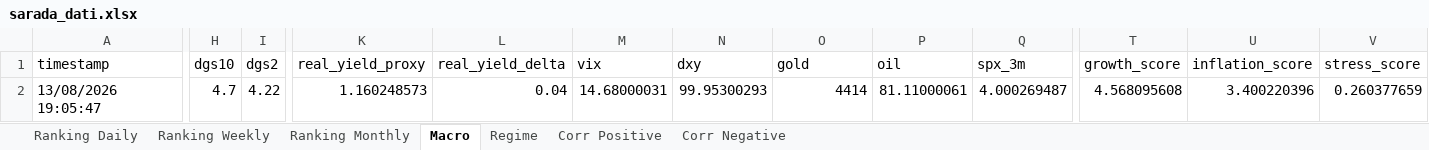
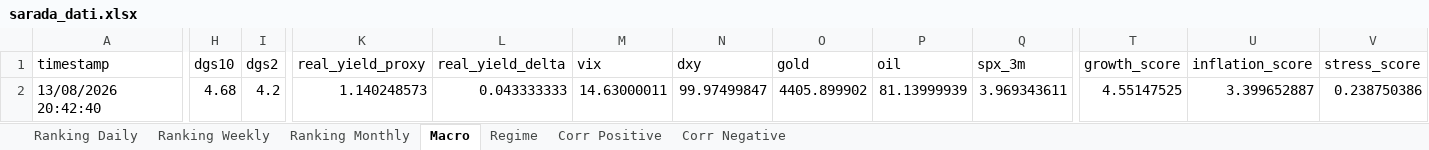
Before and after one commit to giapal96-star/jennifer-trading-dashbord, an Excel workbook: docs/sarada_dati.xlsx, sheet Macro, drawn as a sheet; only a part is shown, gaps mark what is left out; values as stored, in another font and other column widths than the file's, no borders; the diff covers the shown part only; the diff names each change by its address in the sheet, - before the commit and + after, or states it on an @@ line.

```diff
--- a/docs/sarada_dati.xlsx (sheet Macro)
+++ b/docs/sarada_dati.xlsx (sheet Macro)
-A2 (timestamp): 13/08/2026 19:05:47
+A2 (timestamp): 13/08/2026 20:42:40
-H2 (dgs10): 4.7
+H2 (dgs10): 4.68
-I2 (dgs2): 4.22
+I2 (dgs2): 4.2
-K2 (real_yield_proxy): 1.160248573
+K2 (real_yield_proxy): 1.140248573
-L2 (real_yield_delta): 0.04
+L2 (real_yield_delta): 0.043333333
-M2 (vix): 14.68000031
+M2 (vix): 14.63000011
-N2 (dxy): 99.95300293
+N2 (dxy): 99.97499847
-O2 (gold): 4414
+O2 (gold): 4405.899902
-P2 (oil): 81.11000061
+P2 (oil): 81.13999939
-Q2 (spx_3m): 4.000269487
+Q2 (spx_3m): 3.969343611
-T2 (growth_score): 4.568095608
+T2 (growth_score): 4.55147525
-U2 (inflation_score): 3.400220396
+U2 (inflation_score): 3.399652887
-V2 (stress_score): 0.260377659
+V2 (stress_score): 0.238750386
```
Also changed, not shown: 6 edited cells elsewhere in this sheet, sheet Ranking Daily, sheet Ranking Weekly, sheet Ranking Monthly, sheet Corr Negative, sheet Corr Positive, sheet Regime, 2 other files.
